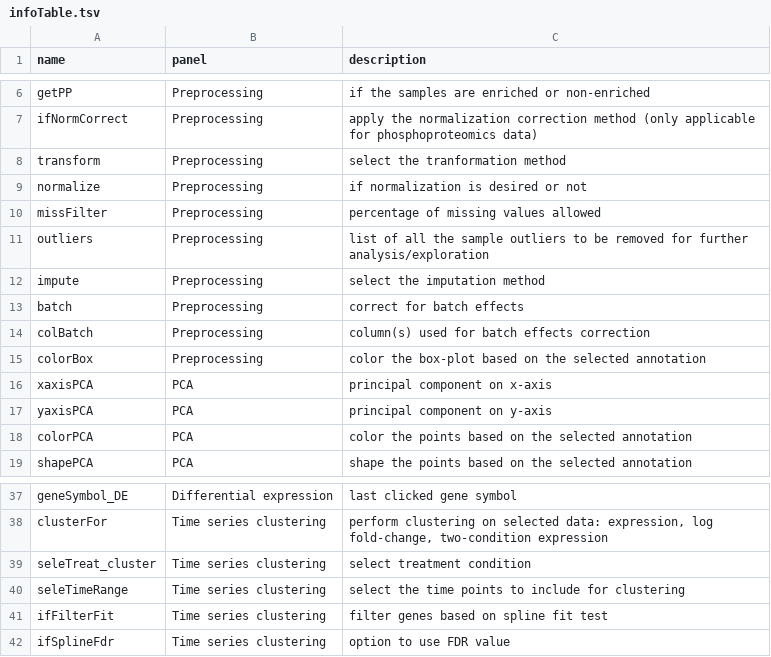
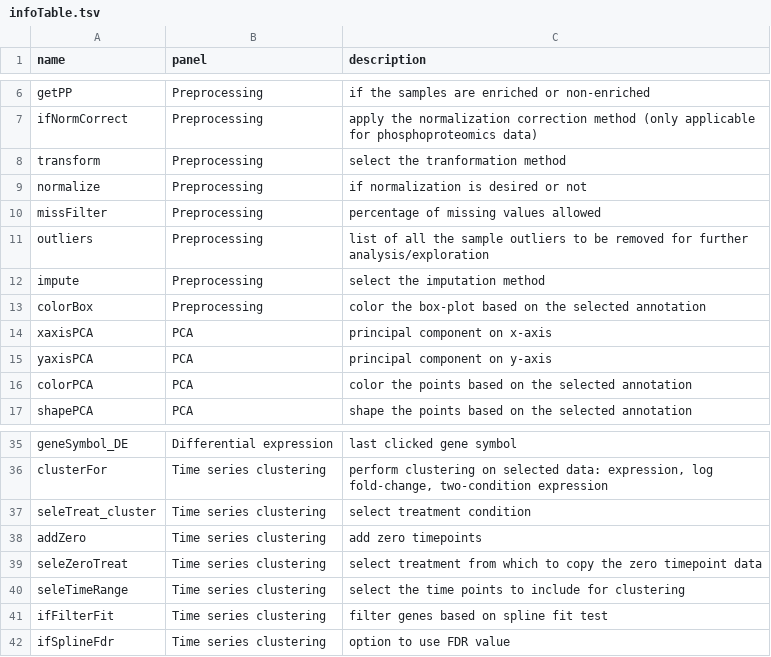
Before and after one commit to Lu-Group-UKHD/SmartPhosExplorer, a TSV file: infoTable.tsv, drawn as a sheet; only a part is shown, gaps mark what is left out; removed rows and columns are numbered as before the commit, all else as after; the diff names each change by its address in the sheet, - before the commit and + after, or states it on an @@ line.

Commit message:
updated log info for time series clustering

```diff
--- a/infoTable.tsv
+++ b/infoTable.tsv
-row 13: batch | Preprocessing | correct for batch effects
-row 14: colBatch | Preprocessing | column(s) used for batch effects correction
+row 38: addZero | Time series clustering | add zero timepoints
+row 39: seleZeroTreat | Time series clustering | select treatment from which to copy the zero timepoint data
```
Also changed, not shown: 1 other file.
